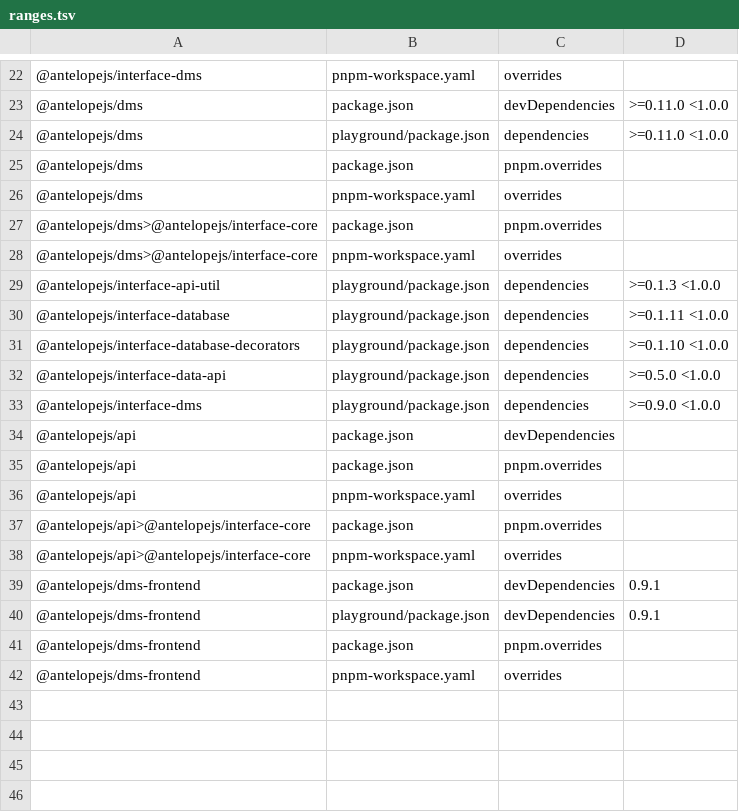
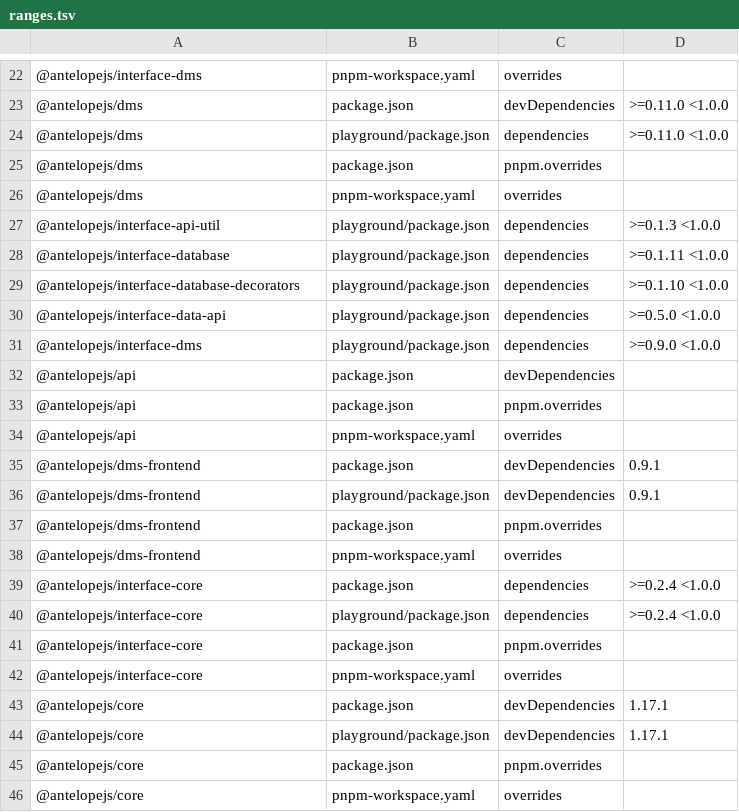
Before and after one commit to AntelopeJS/dms-lang, a TSV file: .campaign/tgz/ranges.tsv, drawn as a sheet; only a part is shown, gaps mark what is left out.

Commit message:
build(deps): prove dms-lang against the unreleased core 1.20.0 and interface-core 0.3.1
Pins the core 1.20.0 tarball (d74e513) and the interface-core 0.3.1 tarball
(52413a9) in the root and the playground, and drops the scoped
dms>@antelopejs/interface-core and api>@antelopejs/interface-core 0.2.6
overrides, so the lockfile resolves one copy of each. The ranges.tsv rows
restore the declared ranges at the swap.

```diff
--- a/.campaign/tgz/ranges.tsv
+++ b/.campaign/tgz/ranges.tsv
@@ -26,4 +26,2 @@
 @antelopejs/dms	pnpm-workspace.yaml	overrides	
-@antelopejs/dms>@antelopejs/interface-core	package.json	pnpm.overrides	
-@antelopejs/dms>@antelopejs/interface-core	pnpm-workspace.yaml	overrides	
 @antelopejs/interface-api-util	playground/package.json	dependencies	>=0.1.3 <1.0.0
@@ -36,4 +34,2 @@
 @antelopejs/api	pnpm-workspace.yaml	overrides	
-@antelopejs/api>@antelopejs/interface-core	package.json	pnpm.overrides	
-@antelopejs/api>@antelopejs/interface-core	pnpm-workspace.yaml	overrides	
 @antelopejs/dms-frontend	package.json	devDependencies	0.9.1
@@ -42 +38,9 @@
 @antelopejs/dms-frontend	pnpm-workspace.yaml	overrides	
+@antelopejs/interface-core	package.json	dependencies	>=0.2.4 <1.0.0
+@antelopejs/interface-core	playground/package.json	dependencies	>=0.2.4 <1.0.0
+@antelopejs/interface-core	package.json	pnpm.overrides	
+@antelopejs/interface-core	pnpm-workspace.yaml	overrides	
+@antelopejs/core	package.json	devDependencies	1.17.1
+@antelopejs/core	playground/package.json	devDependencies	1.17.1
+@antelopejs/core	package.json	pnpm.overrides	
+@antelopejs/core	pnpm-workspace.yaml	overrides	
```
Also changed, not shown: 9 other files.
